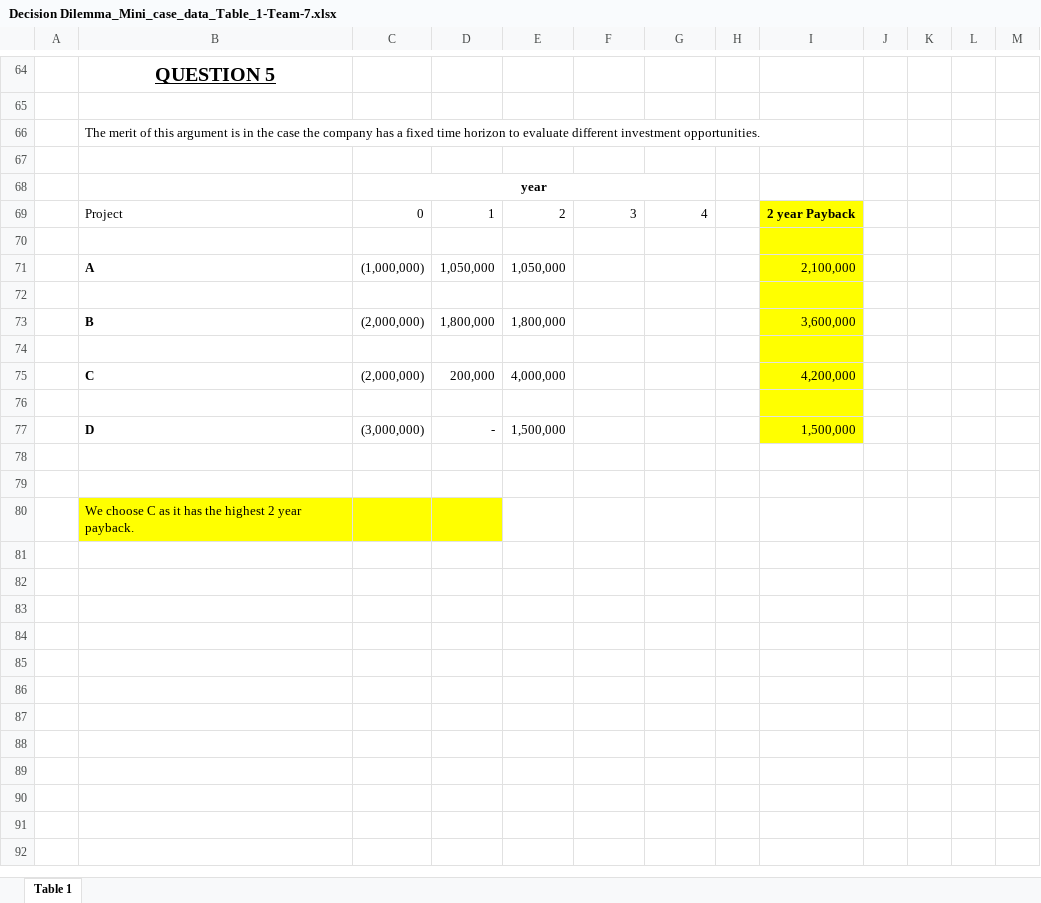
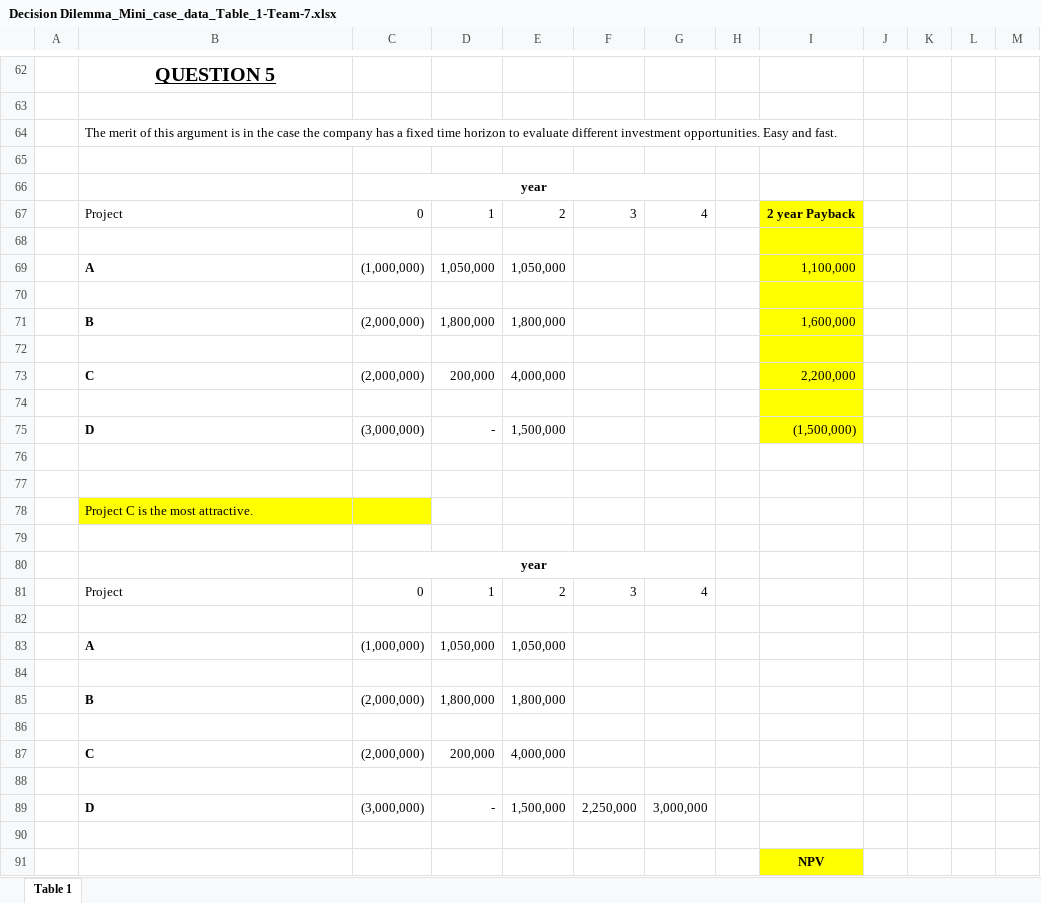
Before and after one commit to carlespoles/DSCI6006-student, an Excel workbook: week6/Decision Dilemma_Mini_case_data_Table_1-Team-7.xlsx, sheet Table 1, drawn as a sheet; only a part is shown, gaps mark what is left out; values as stored, in another font and other column widths than the file's, no borders; addresses are those after the commit; the diff covers the shown part only; the diff names each change by its address in the sheet, - before the commit and + after, or states it on an @@ line.

Commit message:
check file

```diff
--- a/week6/Decision Dilemma_Mini_case_data_Table_1-Team-7.xlsx (sheet Table 1)
+++ b/week6/Decision Dilemma_Mini_case_data_Table_1-Team-7.xlsx (sheet Table 1)
-B64: …investment opportunities.
+B64: …investment opportunities. Easy and fast.
-I69: 2,100,000
+I69: 1,100,000
-I71: 3,600,000
+I71: 1,600,000
-I73: 4,200,000
+I73: 2,200,000
-I75: 1,500,000
+I75: (1,500,000)
-B78: We choose C as it has the highest 2 year payback.
+B78: Project C is the most attractive.
-D78 fill: #FFFF00
+D78 fill: none
+row 79: (empty)
+row 80:  |  | year
+row 81:  | Project | 0 | 1 | 2 | 3 | 4
+row 82: (empty)
+row 83:  | A | (1,000,000) | 1,050,000 | 1,050,000
+row 84: (empty)
+row 85:  | B | (2,000,000) | 1,800,000 | 1,800,000
+row 86: (empty)
+row 87:  | C | (2,000,000) | 200,000 | 4,000,000
+row 88: (empty)
+row 89:  | D | (3,000,000) | - | 1,500,000 | 2,250,000 | 3,000,000
+row 90: (empty)
+row 91:  |  |  |  |  |  |  |  | NPV
```
Also changed, not shown: 13 added rows, 2 removed rows, 11 edited cells and cell formats elsewhere in this sheet.
